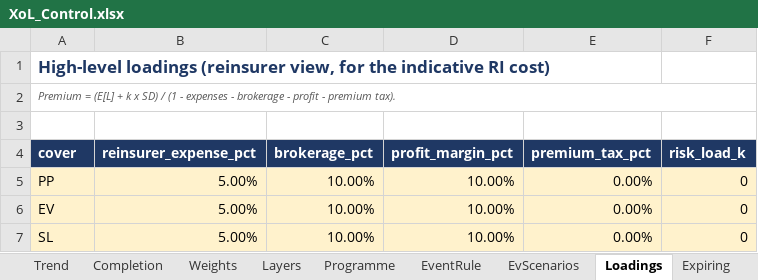
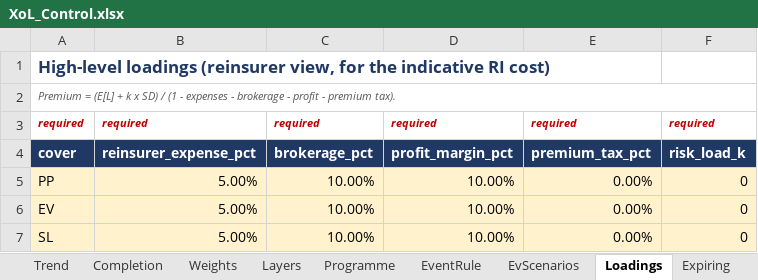
Before and after one commit to mtamsyed-gc/xolpricing, an Excel workbook: excel/templates/XoL_Control.xlsx, sheet Loadings, drawn as a sheet; values as stored, in another font and other column widths than the file's, no borders; the diff names each change by its address in the sheet, - before the commit and + after, or states it on an @@ line.

```diff
--- a/excel/templates/XoL_Control.xlsx (sheet Loadings)
+++ b/excel/templates/XoL_Control.xlsx (sheet Loadings)
-row 3: (empty)
+row 3: required | required | required | required | required | required
```
Also changed, not shown: sheet Params, sheet Layers, sheet Trend, sheet Expiring, sheet Scenarios, sheet Completion, 7 more sheets, other sheet tabs, data/synthetic/XoL_Control_synthetic.xlsx, 12 other files.
